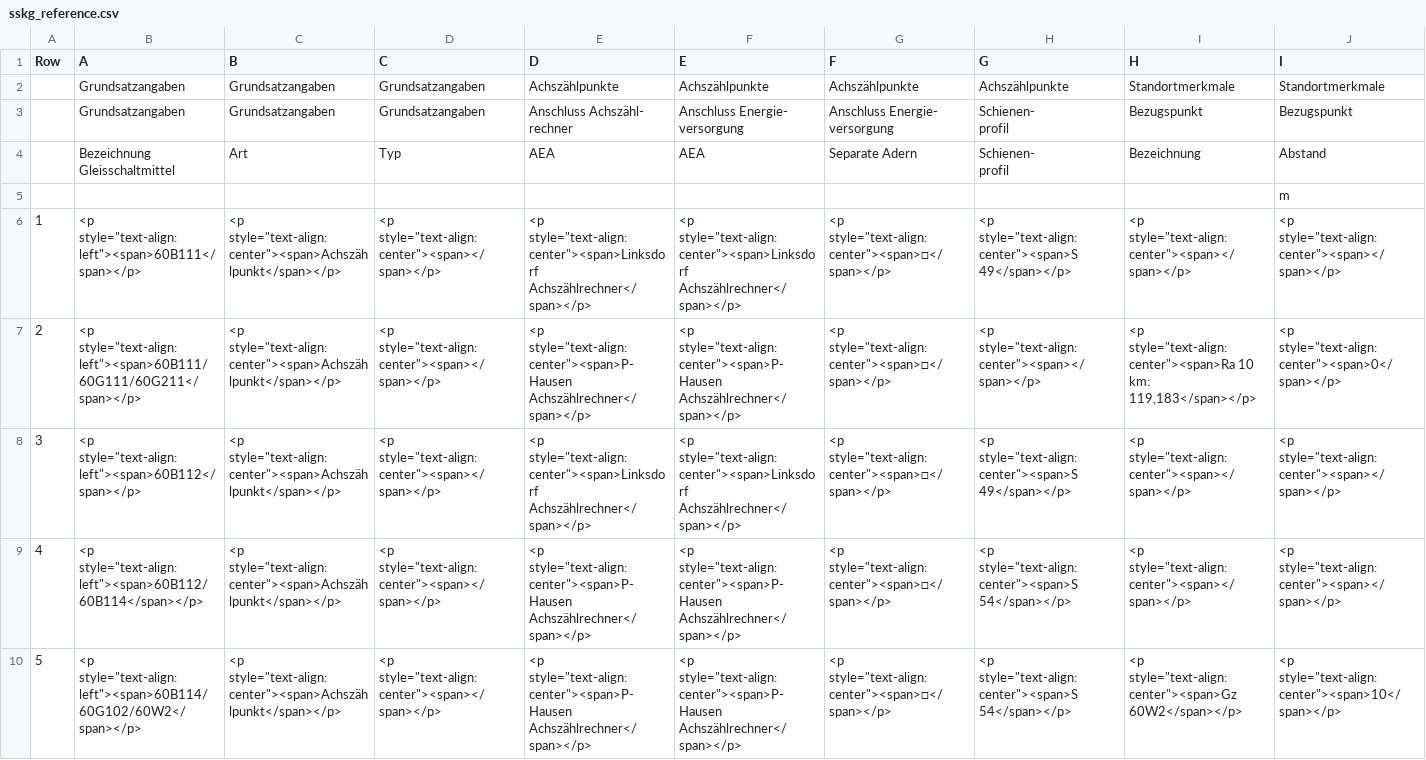
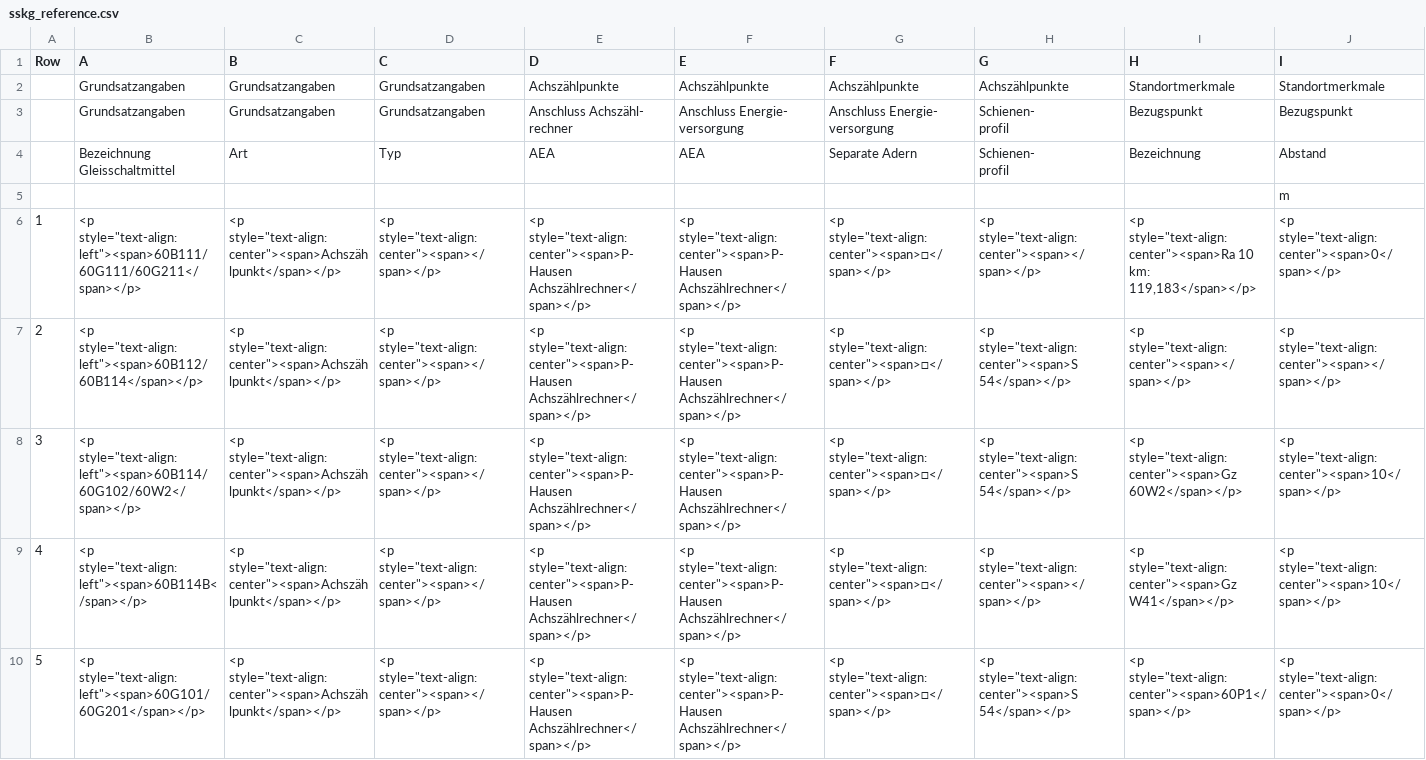
Before and after one commit to eclipse-set/set, a CSV file: java/bundles/org.eclipse.set.swtbot/test_res/table_reference/sskg_reference.csv, drawn as a sheet; only a part is shown; the shorter side is filled out with more unchanged rows; removed rows and columns are numbered as before the commit, all else as after; rows hold the shown columns only; the diff names each change by its address in the sheet, - before the commit and + after, or states it on an @@ line.

Commit message:
Update reference for Sskg (#573)

```diff
--- a/java/bundles/org.eclipse.set.swtbot/test_res/table_reference/sskg_reference.csv
+++ b/java/bundles/org.eclipse.set.swtbot/test_res/table_reference/sskg_reference.csv
-row 6: 1 | <p style="text-align:left"><span>60B111</span></p> | <p style="text-align:center"><span>Achszählpunkt</span></p> | <p style="text-align:center"><span></span></p> | <p style="text-align:center"><span>Linksdorf Achszählrechner</span></p> | <p style="text-align:center"><span>Linksdorf Achszählrechner</span></p> | <p style="text-align:center"><span>□</span></p> | <p style="text-align:center"><span>S 49</span></p> | <p style="text-align:center"><span></span></p> | <p style="text-align:center"><span></span></p>
@@ column A (Row) renumbered from row 6 down @@
-row 8: 3 | <p style="text-align:left"><span>60B112</span></p> | <p style="text-align:center"><span>Achszählpunkt</span></p> | <p style="text-align:center"><span></span></p> | <p style="text-align:center"><span>Linksdorf Achszählrechner</span></p> | <p style="text-align:center"><span>Linksdorf Achszählrechner</span></p> | <p style="text-align:center"><span>□</span></p> | <p style="text-align:center"><span>S 49</span></p> | <p style="text-align:center"><span></span></p> | <p style="text-align:center"><span></span></p>
```
